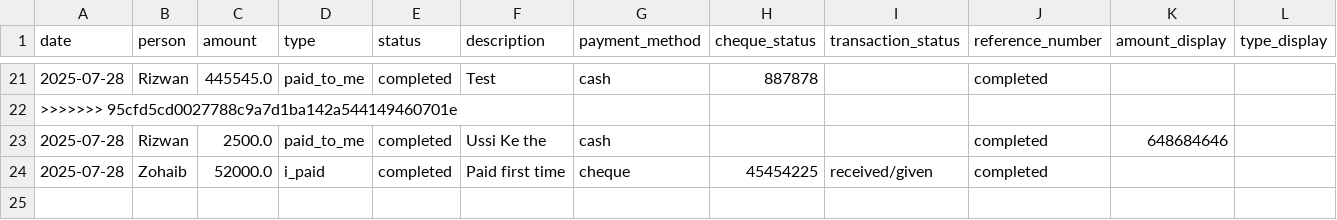
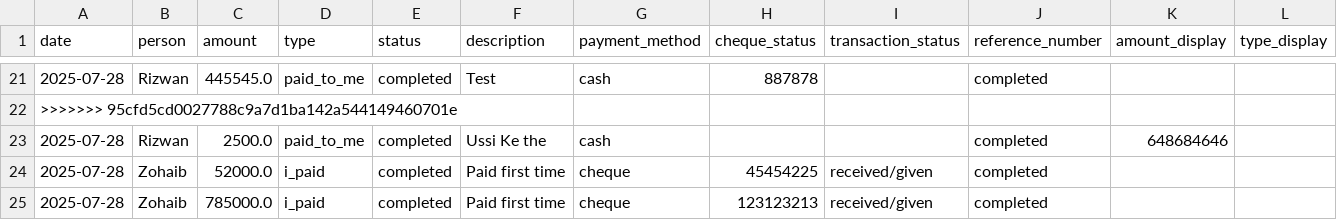
Before and after one commit to Atonomous/payments-summary, a CSV file: payments.csv, drawn as a sheet; only a part is shown, gaps mark what is left out; rows hold the shown columns only; the diff names each change by its address in the sheet, - before the commit and + after, or states it on an @@ line.

Commit message:
Automated update: payment records

```diff
--- a/payments.csv
+++ b/payments.csv
+row 25: 2025-07-28 | Zohaib | 785000.0 | i_paid | completed | Paid first time | cheque | 123123213 | received/given | completed
```
